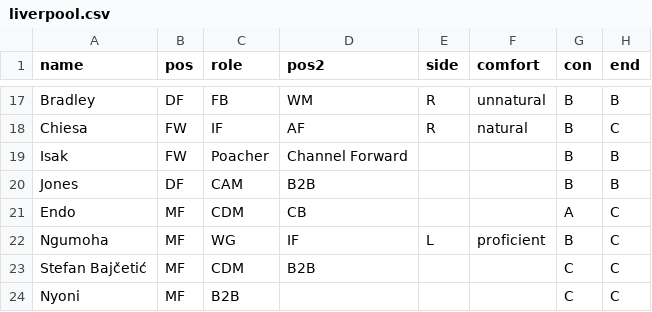
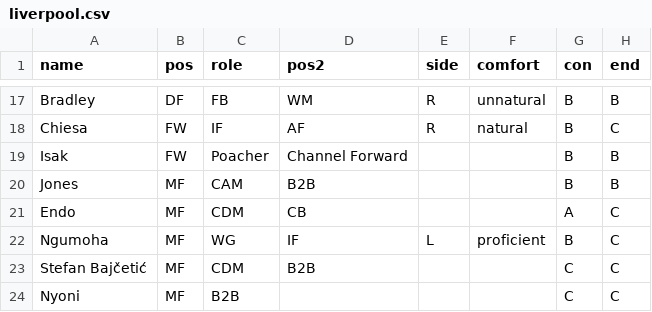
Before and after one commit to bokterd/Fantasy, a CSV file: data/liverpool.csv, drawn as a sheet; only a part is shown, gaps mark what is left out; the diff names each change by its address in the sheet, - before the commit and + after, or states it on an @@ line.

Commit message:
Update liverpool.csv

```diff
--- a/data/liverpool.csv
+++ b/data/liverpool.csv
-B20 (pos): DF
+B20 (pos): MF
```
